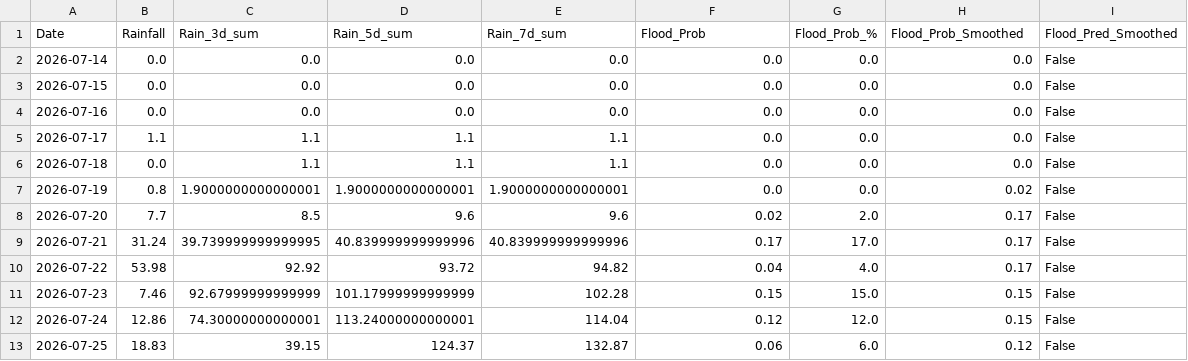
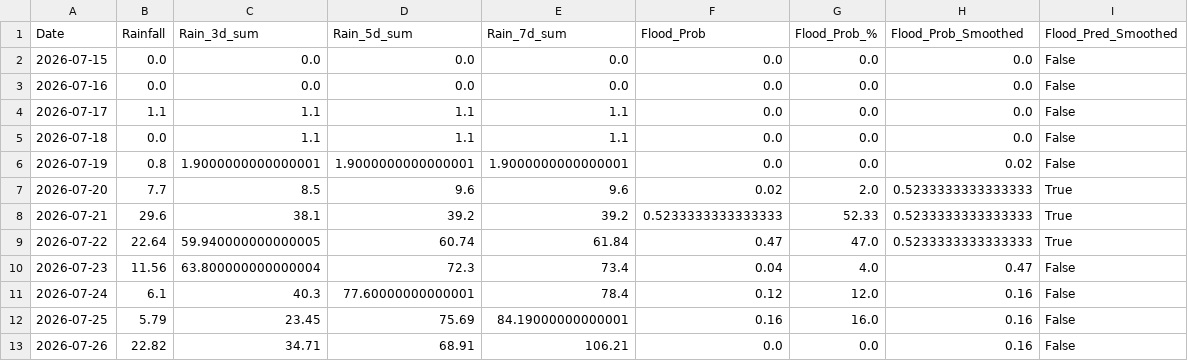
Before and after one commit to jajoojay/Matsya-Flood-detector, a CSV file: backend/csv_generator/flood_prediction.csv, drawn as a sheet.

```diff
--- a/backend/csv_generator/flood_prediction.csv
+++ b/backend/csv_generator/flood_prediction.csv
@@ -1,3 +1,2 @@
 Date,Rainfall,Rain_3d_sum,Rain_5d_sum,Rain_7d_sum,Flood_Prob,Flood_Prob_%,Flood_Prob_Smoothed,Flood_Pred_Smoothed
-2026-07-14,0.0,0.0,0.0,0.0,0.0,0.0,0.0,False
 2026-07-15,0.0,0.0,0.0,0.0,0.0,0.0,0.0,False
@@ -7,7 +6,8 @@ Date,Rainfall,Rain_3d_sum,Rain_5d_sum,Rain_7d_sum,Flood_Prob,Flood_Prob_%,Flood_
 2026-07-19,0.8,1.9000000000000001,1.9000000000000001,1.9000000000000001,0.0,0.0,0.02,False
-2026-07-20,7.7,8.5,9.6,9.6,0.02,2.0,0.17,False
-2026-07-21,31.24,39.739999999999995,40.839999999999996,40.839999999999996,0.17,17.0,0.17,False
-2026-07-22,53.98,92.92,93.72,94.82,0.04,4.0,0.17,False
-2026-07-23,7.46,92.67999999999999,101.17999999999999,102.28,0.15,15.0,0.15,False
-2026-07-24,12.86,74.30000000000001,113.24000000000001,114.04,0.12,12.0,0.15,False
-2026-07-25,18.83,39.15,124.37,132.87,0.06,6.0,0.12,False
+2026-07-20,7.7,8.5,9.6,9.6,0.02,2.0,0.5233333333333333,True
+2026-07-21,29.6,38.1,39.2,39.2,0.5233333333333333,52.33,0.5233333333333333,True
+2026-07-22,22.64,59.940000000000005,60.74,61.84,0.47,47.0,0.5233333333333333,True
+2026-07-23,11.56,63.800000000000004,72.3,73.4,0.04,4.0,0.47,False
+2026-07-24,6.1,40.3,77.60000000000001,78.4,0.12,12.0,0.16,False
+2026-07-25,5.79,23.45,75.69,84.19000000000001,0.16,16.0,0.16,False
+2026-07-26,22.82,34.71,68.91,106.21,0.0,0.0,0.16,False
```
Also changed, not shown: backend/flood_detector/flood_forecast.csv, 3 other files.
